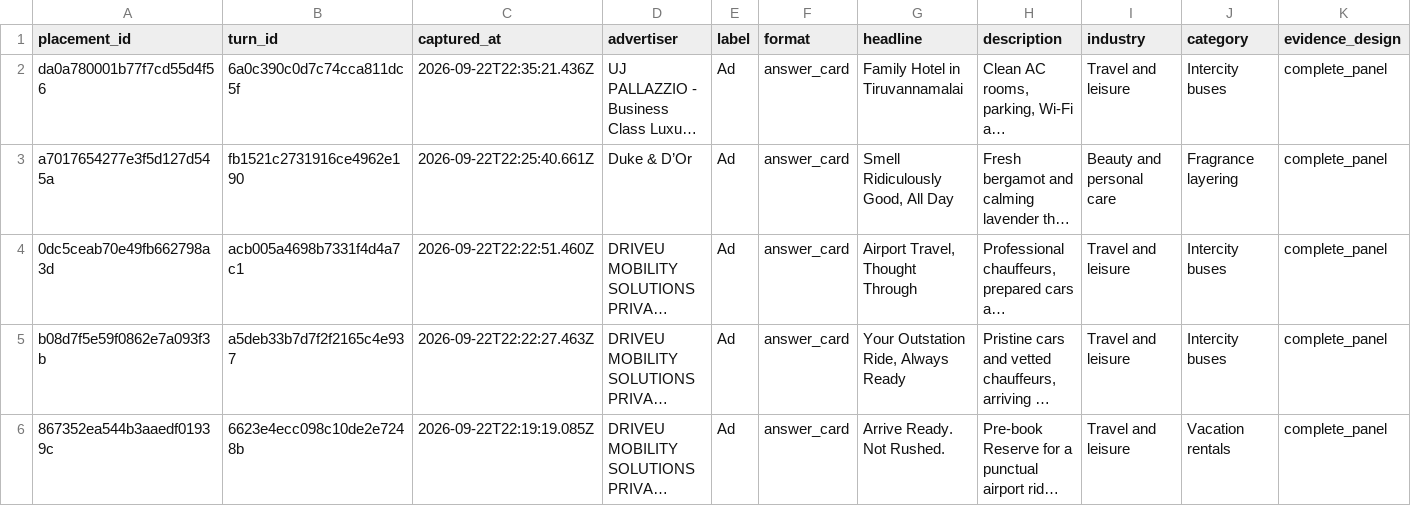
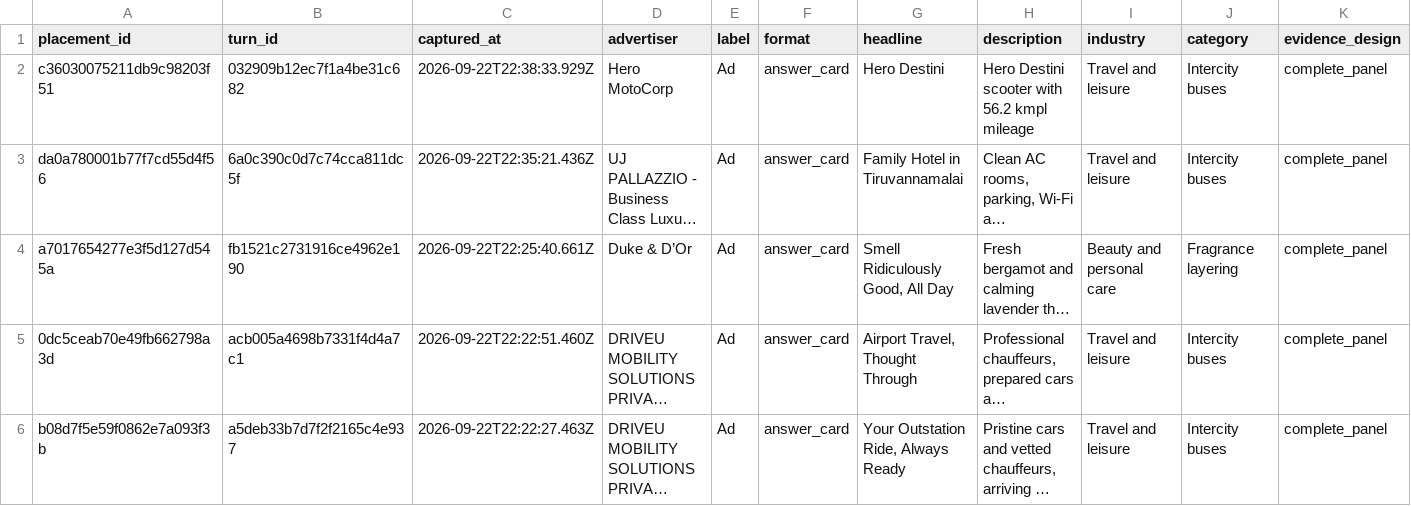
Before and after one commit to viren040/chatgpt-ads-library, a CSV file: placements.csv, drawn as a sheet; only a part is shown; the shorter side is filled out with more unchanged rows; long unchanged cells end in …; rows hold the shown columns only; the diff names each change by its address in the sheet, - before the commit and + after, or states it on an @@ line.

```diff
--- a/placements.csv
+++ b/placements.csv
+row 2: c36030075211db9c98203f51 | 032909b12ec7f1a4be31c682 | 2026-09-22T22:38:33.929Z | Hero MotoCorp | Ad | answer_card | Hero Destini | Hero Destini scooter with 56.2 kmpl mileage | Travel and leisure | Intercity buses | complete_panel
```
Also changed, not shown: prompt-observations.csv, 6 other files.
